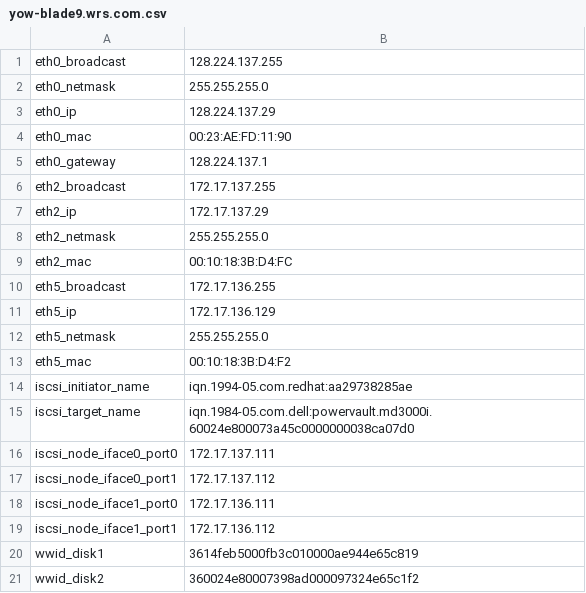
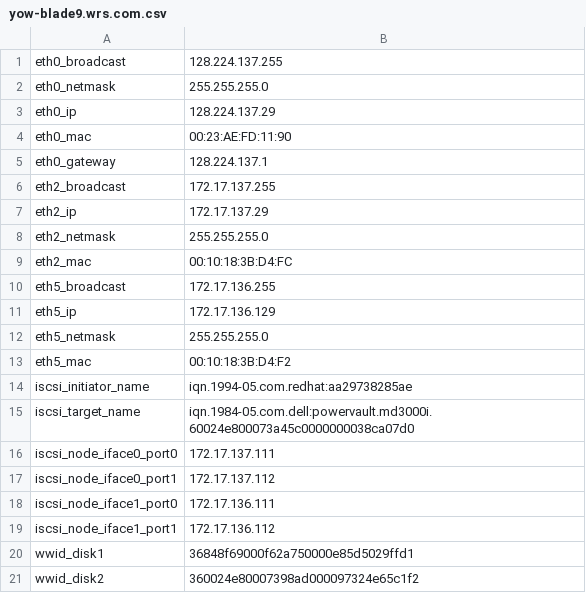
Before and after one commit to kscherer/puppet-modules, a CSV file: extdata/yow-blade9.wrs.com.csv, drawn as a sheet.

```diff
--- a/extdata/yow-blade9.wrs.com.csv
+++ b/extdata/yow-blade9.wrs.com.csv
@@ -19,3 +19,3 @@ iscsi_node_iface1_port0,172.17.136.111
 iscsi_node_iface1_port1,172.17.136.112
-wwid_disk1,3614feb5000fb3c010000ae944e65c819
+wwid_disk1,36848f69000f62a750000e85d5029ffd1
 wwid_disk2,360024e80007398ad000097324e65c1f2
```
Also changed, not shown: extdata/yow-blade10.wrs.com.csv, extdata/yow-blade11.wrs.com.csv.
